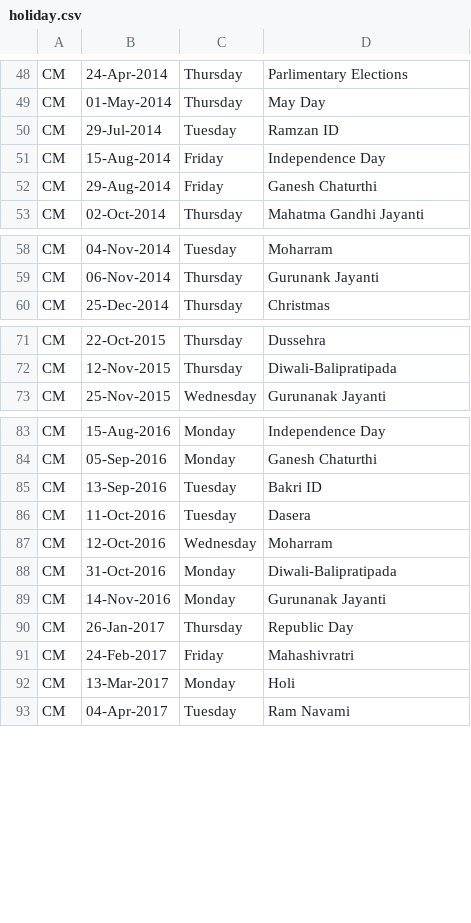
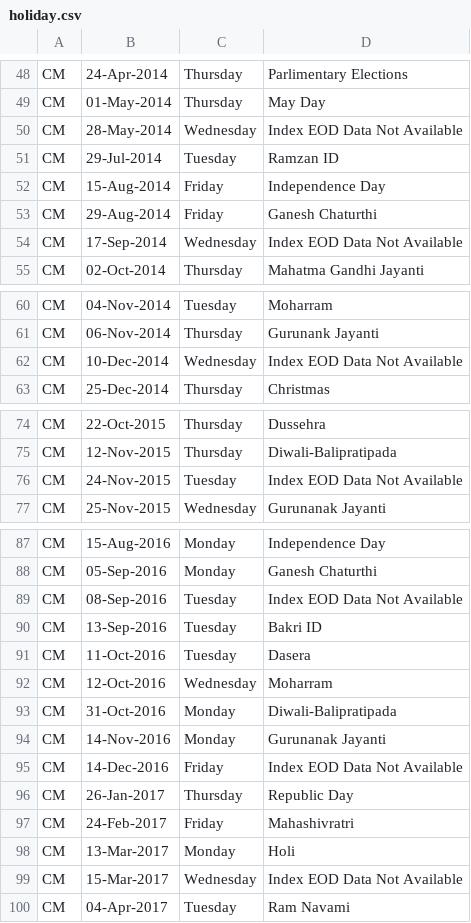
Before and after one commit to swapniljariwala/nsepy, a CSV file: nsepy/resources/holiday.csv, drawn as a sheet; only a part is shown, gaps mark what is left out.

Commit message:
EOD date missing. Make it a holiday

```diff
--- a/nsepy/resources/holiday.csv
+++ b/nsepy/resources/holiday.csv
@@ -49,2 +49,3 @@ CM,24-Apr-2014,Thursday,Parlimentary Elections
 CM,01-May-2014,Thursday,May Day
+CM,28-May-2014,Wednesday,Index EOD Data Not Available
 CM,29-Jul-2014,Tuesday,Ramzan ID
@@ -52,2 +53,3 @@ CM,15-Aug-2014,Friday,Independence Day
 CM,29-Aug-2014,Friday,Ganesh Chaturthi
+CM,17-Sep-2014,Wednesday,Index EOD Data Not Available
 CM,02-Oct-2014,Thursday,Mahatma Gandhi Jayanti
@@ -59,2 +61,3 @@ CM,04-Nov-2014,Tuesday,Moharram
 CM,06-Nov-2014,Thursday,Gurunank Jayanti
+CM,10-Dec-2014,Wednesday,Index EOD Data Not Available
 CM,25-Dec-2014,Thursday,Christmas
@@ -72,2 +75,3 @@ CM,22-Oct-2015,Thursday,Dussehra
 CM,12-Nov-2015,Thursday,Diwali-Balipratipada
+CM,24-Nov-2015,Tuesday,Index EOD Data Not Available
 CM,25-Nov-2015,Wednesday,Gurunanak Jayanti
@@ -84,2 +88,3 @@ CM,15-Aug-2016,Monday,Independence Day
 CM,05-Sep-2016,Monday,Ganesh Chaturthi
+CM,08-Sep-2016,Tuesday,Index EOD Data Not Available
 CM,13-Sep-2016,Tuesday,Bakri ID
@@ -89,2 +94,3 @@ CM,31-Oct-2016,Monday,Diwali-Balipratipada
 CM,14-Nov-2016,Monday,Gurunanak Jayanti
+CM,14-Dec-2016,Friday,Index EOD Data Not Available
 CM,26-Jan-2017,Thursday,Republic Day
@@ -92,2 +98,3 @@ CM,24-Feb-2017,Friday,Mahashivratri
 CM,13-Mar-2017,Monday,Holi
+CM,15-Mar-2017,Wednesday,Index EOD Data Not Available
 CM,04-Apr-2017,Tuesday,Ram Navami
```
